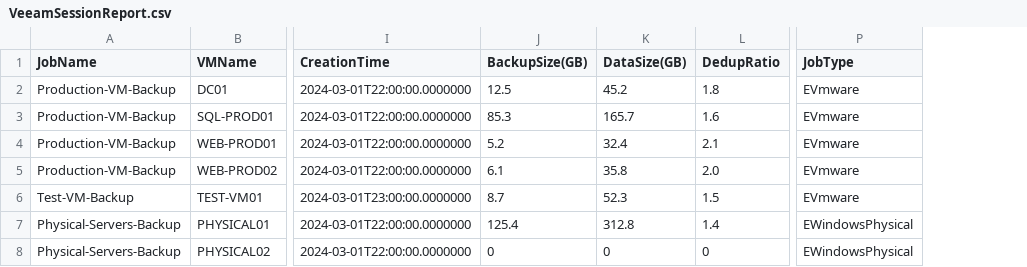
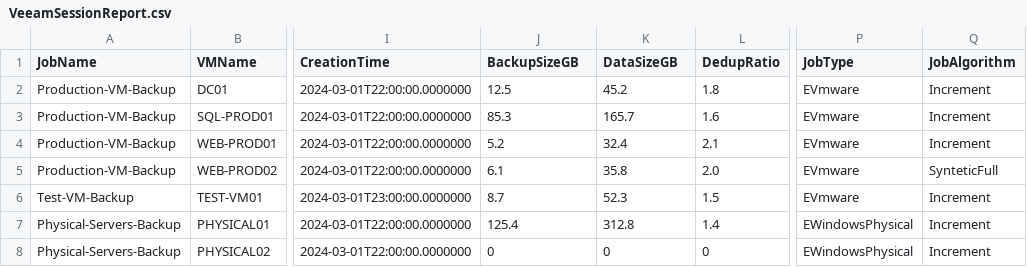
Before and after one commit to VeeamHub/veeam-healthcheck, a CSV file: vHC/HC_Reporting/Tools/GoldenBaselines/SessionReports/VeeamSessionReport.csv, drawn as a sheet; only a part is shown, gaps mark what is left out; the diff names each change by its address in the sheet, - before the commit and + after, or states it on an @@ line.

Commit message:
test: add module unit tests, integration tests, and PS5.1 CI validation
New tests:
- VhcModuleUnitTests: collector error isolation, null session guard,
  concurrency max-of-roles OS overhead, cores-to-tasks multiplier,
  agent session bottleneck via CBottleneckInfo,
  v12 NotDefined bottleneck derives primary from highest percentage
- PSScriptIntegrationTests: module syntax validation (.ps1 + .psm1)
- PowerShell51CompatibilityTests: ASCII encoding enforcement
- PSScriptUnblockingTests: script file unblocking validation
- CArgsParserTEST: /outdir= parsing edge cases

Test fixes:
- Update null assertions to match Enumerable.Empty<T> contract
  (CCsvParser_TEST, CCsvParser_Compliance_TEST, CJobSessSummaryTEST)
- Align VbrCsvSampleGenerator with production schemas
  (IsJobEnabled, IsScheduleDisabled columns)
- Add ArchiveTierEncryptionEnabled column to inline SOBR CSV fixtures
- Resolve pre-existing build errors in HTML exporter tests
- Update golden baseline VeeamSessionReport.csv

CI/CD:
- New ps51-syntax-validation.yml workflow for ASCII/BOM checks
- Simplified session-report validation in ci-cd.yaml
- Added module files to build artifact packaging

Signed-off-by: Ben Thomas <2719284+comnam90@users.noreply.github.com>

```diff
--- a/vHC/HC_Reporting/Tools/GoldenBaselines/SessionReports/VeeamSessionReport.csv
+++ b/vHC/HC_Reporting/Tools/GoldenBaselines/SessionReports/VeeamSessionReport.csv
+column Q (JobAlgorithm), rows 2-8: Increment | Increment | Increment | SynteticFull | Increment | Increment | Increment
-J1: BackupSize(GB)
+J1: BackupSizeGB
-K1: DataSize(GB)
+K1: DataSizeGB
```
Also changed, not shown: 13 other files.
